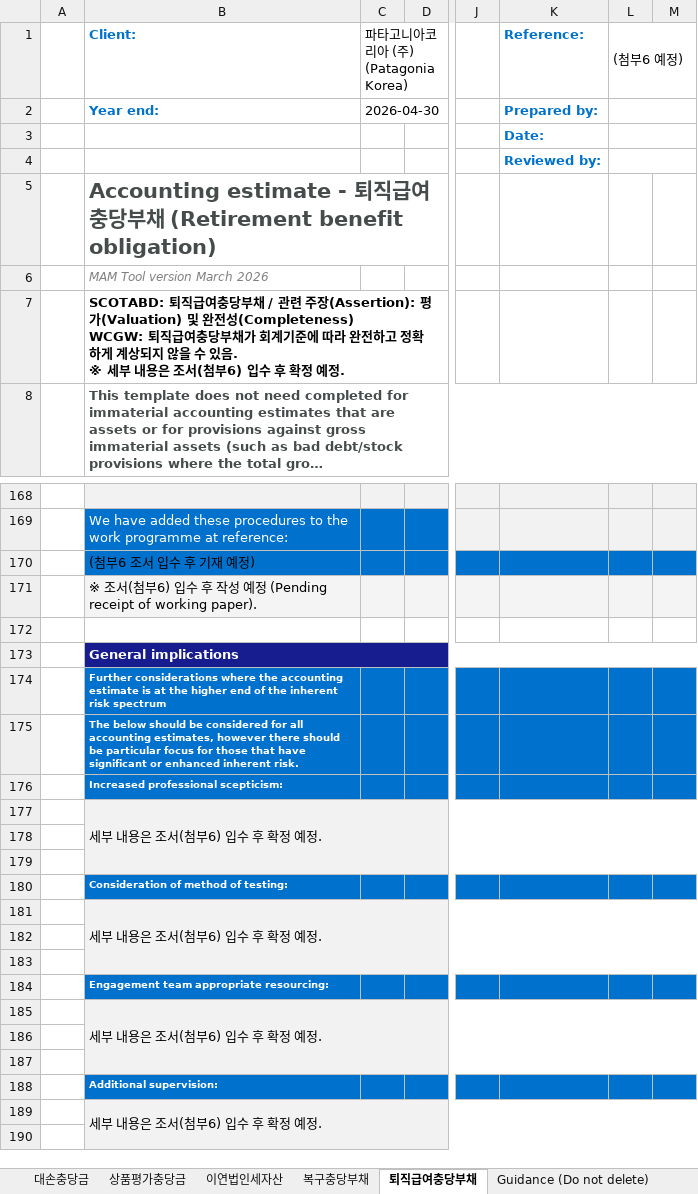
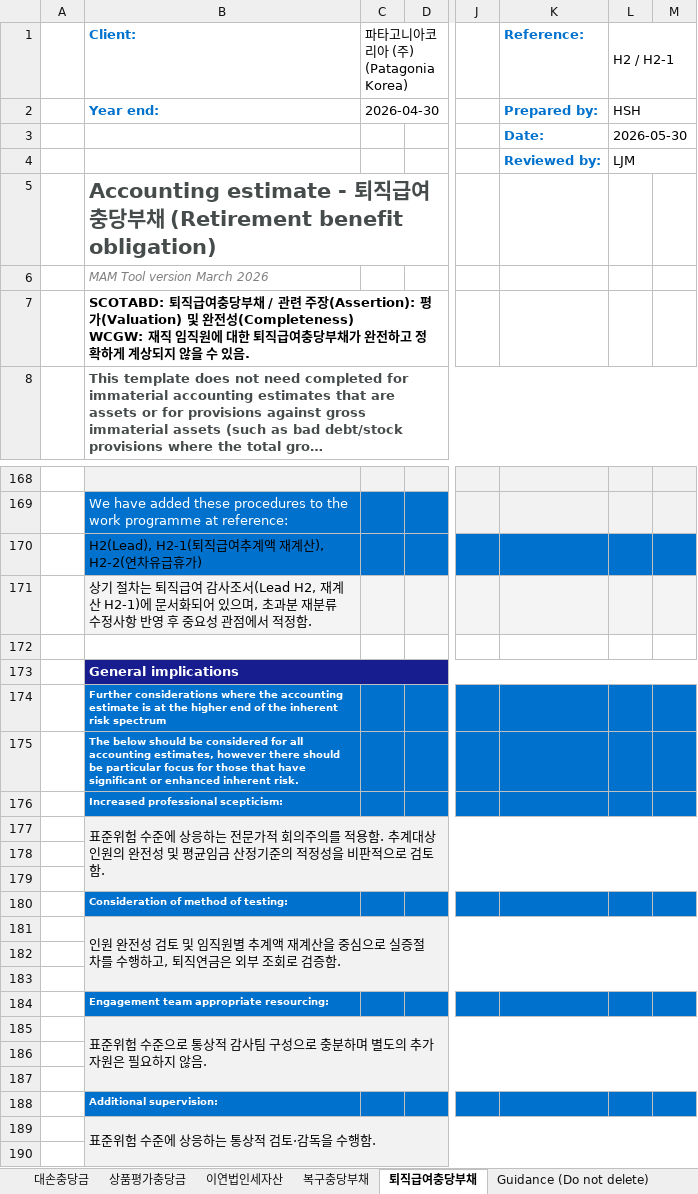
Before and after one commit to hansesle-maker/code, an Excel workbook: MAM_Tool_ISA540R_Accounting_estimates_PAT_2026YE.xlsx, sheet 퇴직급여충당부채, drawn as a sheet; only a part is shown, gaps mark what is left out; long unchanged cells end in …; values as stored, in another font and other column widths than the file's, no borders; ↵ is a line break in a cell; the diff covers the shown part only; the diff names each change by its address in the sheet, - before the commit and + after, or states it on an @@ line.

```diff
--- a/MAM_Tool_ISA540R_Accounting_estimates_PAT_2026YE.xlsx (sheet 퇴직급여충당부채)
+++ b/MAM_Tool_ISA540R_Accounting_estimates_PAT_2026YE.xlsx (sheet 퇴직급여충당부채)
-L1: (첨부6 예정)
+L1: H2 / H2-1
-L2 (H2 / H2-1): (empty)
+L2 (H2 / H2-1): HSH
-L3 (H2 / H2-1): (empty)
+L3 (H2 / H2-1): 2026-05-30
-L4 (H2 / H2-1): (empty)
+L4 (H2 / H2-1): LJM
-B7 (Client:): …전성(Completeness) ↵ WCGW: 퇴직급여충당부채가 회계기준에 따라 완전하고 정확하게 계상되지 않을 수 있음. ↵ ※ 세부 내용은 조서(첨부6) 입수 후 확정 예정.
+B7 (Client:): …전성(Completeness) ↵ WCGW: 재직 임직원에 대한 퇴직급여충당부채가 완전하고 정확하게 계상되지 않을 수 있음.
-B170 (Client:): (첨부6 조서 입수 후 기재 예정)
+B170 (Client:): H2(Lead), H2-1(퇴직급여추계액 재계산), H2-2(연차유급휴가)
-B171 (Client:): ※ 조서(첨부6) 입수 후 작성 예정 (Pending receipt of working paper).
+B171 (Client:): 상기 절차는 퇴직급여 감사조서(Lead H2, 재계산 H2-1)에 문서화되어 있으며, 초과분 재분류 수정사항 반영 후 중요성 관점에서 적정함.
-B177 (Client:): 세부 내용은 조서(첨부6) 입수 후 확정 예정.
+B177 (Client:): 표준위험 수준에 상응하는 전문가적 회의주의를 적용함. 추계대상 인원의 완전성 및 평균임금 산정기준의 적정성을 비판적으로 검토함.
-B181 (Client:): 세부 내용은 조서(첨부6) 입수 후 확정 예정.
+B181 (Client:): 인원 완전성 검토 및 임직원별 추계액 재계산을 중심으로 실증절차를 수행하고, 퇴직연금은 외부 조회로 검증함.
-B185 (Client:): 세부 내용은 조서(첨부6) 입수 후 확정 예정.
+B185 (Client:): 표준위험 수준으로 통상적 감사팀 구성으로 충분하며 별도의 추가 자원은 필요하지 않음.
-B189 (Client:): 세부 내용은 조서(첨부6) 입수 후 확정 예정.
+B189 (Client:): 표준위험 수준에 상응하는 통상적 검토·감독을 수행함.
```
Also changed, not shown: 22 edited cells elsewhere in this sheet.
